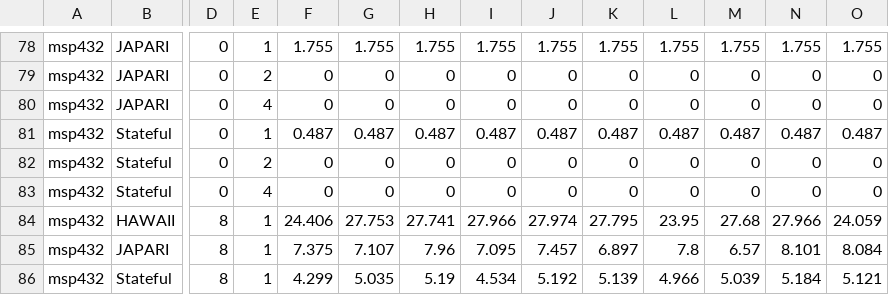
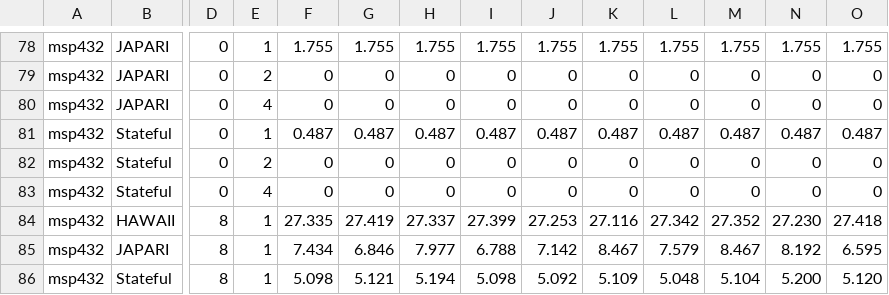
Before and after one commit to EMCLab-Sinica/Stateful-CNN, a CSV file: data/data.csv, drawn as a sheet; only a part is shown, gaps mark what is left out; the diff covers the shown part only; the diff names each change by its address in the sheet, - before the commit and + after, or states it on an @@ line.

Commit message:
Update MSP432 results - all jumpers removed

```diff
--- a/data/data.csv
+++ b/data/data.csv
-F84: 24.406
+F84: 27.335
-G84: 27.753
+G84: 27.419
-H84: 27.741
+H84: 27.337
-I84: 27.966
+I84: 27.399
-J84: 27.974
+J84: 27.253
-K84: 27.795
+K84: 27.116
-L84: 23.95
+L84: 27.342
-M84: 27.68
+M84: 27.352
-N84: 27.966
+N84: 27.230
-O84: 24.059
+O84: 27.418
-F85: 7.375
+F85: 7.434
-G85: 7.107
+G85: 6.846
-H85: 7.96
+H85: 7.977
-I85: 7.095
+I85: 6.788
-J85: 7.457
+J85: 7.142
-K85: 6.897
+K85: 8.467
-L85: 7.8
+L85: 7.579
-M85: 6.57
+M85: 8.467
-N85: 8.101
+N85: 8.192
-O85: 8.084
+O85: 6.595
-F86: 4.299
+F86: 5.098
-G86: 5.035
+G86: 5.121
-H86: 5.19
+H86: 5.194
-I86: 4.534
+I86: 5.098
-J86: 5.192
+J86: 5.092
-K86: 5.139
+K86: 5.109
-L86: 4.966
+L86: 5.048
-M86: 5.039
+M86: 5.104
-N86: 5.184
+N86: 5.200
-O86: 5.121
+O86: 5.120
```
Also changed, not shown: 149 edited cells elsewhere in this file.
